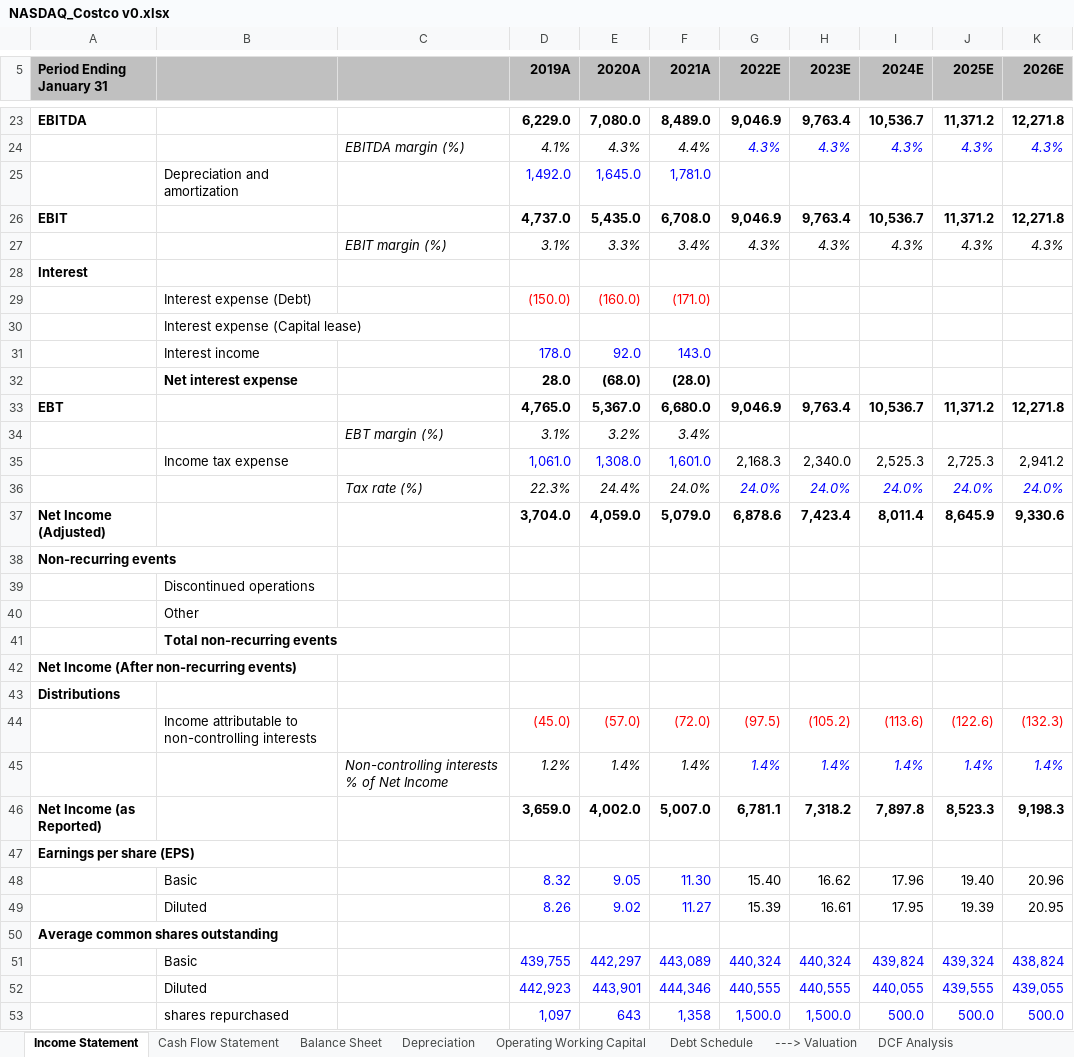
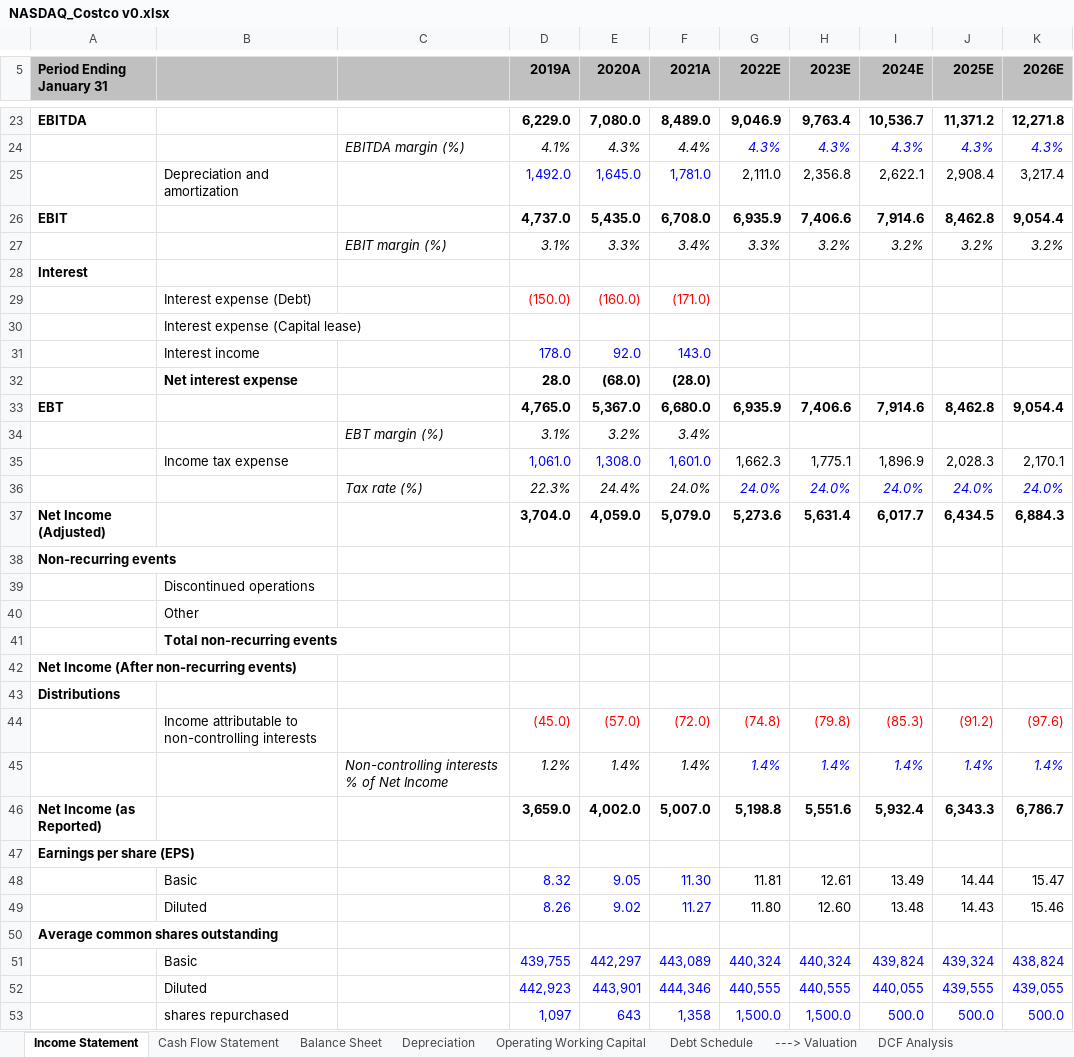
Before and after one commit to AwaisBhatti1/Financial-Models, an Excel workbook: NASDAQ_Costco v0.xlsx, sheet Income Statement, drawn as a sheet; only a part is shown, gaps mark what is left out; values as stored, in another font and other column widths than the file's, no borders; charts and pictures not drawn; removed rows and columns are numbered as before the commit, all else as after; the diff names each change by its address in the sheet, - before the commit and + after, or states it on an @@ line.

Commit message:
Add files via upload
This has complete balance sheet and complete cashflow statement

```diff
--- a/NASDAQ_Costco v0.xlsx (sheet Income Statement)
+++ b/NASDAQ_Costco v0.xlsx (sheet Income Statement)
-row 25:  | Depreciation and amortization |  | 1,492.0 | 1,645.0 | 1,781.0
+row 25:  | Depreciation and amortization |  | 1,492.0 | 1,645.0 | 1,781.0 | 2,111.0 | 2,356.8 | 2,622.1 | 2,908.4 | 3,217.4
-G26 (2022E): 9,046.9
+G26 (2022E): 6,935.9
-H26 (2023E): 9,763.4
+H26 (2023E): 7,406.6
-I26 (2024E): 10,536.7
+I26 (2024E): 7,914.6
-J26 (2025E): 11,371.2
+J26 (2025E): 8,462.8
-K26 (2026E): 12,271.8
+K26 (2026E): 9,054.4
-row 27:  |  | EBIT margin (%) | 3.1% | 3.3% | 3.4% | 4.3% | 4.3% | 4.3% | 4.3% | 4.3%
+row 27:  |  | EBIT margin (%) | 3.1% | 3.3% | 3.4% | 3.3% | 3.2% | 3.2% | 3.2% | 3.2%
-G33 (2022E): 9,046.9
+G33 (2022E): 6,935.9
-H33 (2023E): 9,763.4
+H33 (2023E): 7,406.6
-I33 (2024E): 10,536.7
+I33 (2024E): 7,914.6
-J33 (2025E): 11,371.2
+J33 (2025E): 8,462.8
-K33 (2026E): 12,271.8
+K33 (2026E): 9,054.4
-row 35:  | Income tax expense |  | 1,061.0 | 1,308.0 | 1,601.0 | 2,168.3 | 2,340.0 | 2,525.3 | 2,725.3 | 2,941.2
+row 35:  | Income tax expense |  | 1,061.0 | 1,308.0 | 1,601.0 | 1,662.3 | 1,775.1 | 1,896.9 | 2,028.3 | 2,170.1
-G37 (2022E): 6,878.6
+G37 (2022E): 5,273.6
-H37 (2023E): 7,423.4
+H37 (2023E): 5,631.4
-I37 (2024E): 8,011.4
+I37 (2024E): 6,017.7
-J37 (2025E): 8,645.9
+J37 (2025E): 6,434.5
-K37 (2026E): 9,330.6
+K37 (2026E): 6,884.3
-row 44:  | Income attributable to non-controlling interests |  | (45.0) | (57.0) | (72.0) | (97.5) | (105.2) | (113.6) | (122.6) | (132.3)
+row 44:  | Income attributable to non-controlling interests |  | (45.0) | (57.0) | (72.0) | (74.8) | (79.8) | (85.3) | (91.2) | (97.6)
-G46 (2022E): 6,781.1
+G46 (2022E): 5,198.8
-H46 (2023E): 7,318.2
+H46 (2023E): 5,551.6
-I46 (2024E): 7,897.8
+I46 (2024E): 5,932.4
-J46 (2025E): 8,523.3
+J46 (2025E): 6,343.3
-K46 (2026E): 9,198.3
+K46 (2026E): 6,786.7
-row 48:  | Basic |  | 8.32 | 9.05 | 11.30 | 15.40 | 16.62 | 17.96 | 19.40 | 20.96
-row 49:  | Diluted |  | 8.26 | 9.02 | 11.27 | 15.39 | 16.61 | 17.95 | 19.39 | 20.95
+row 48:  | Basic |  | 8.32 | 9.05 | 11.30 | 11.81 | 12.61 | 13.49 | 14.44 | 15.47
+row 49:  | Diluted |  | 8.26 | 9.02 | 11.27 | 11.80 | 12.60 | 13.48 | 14.43 | 15.46
```
Also changed, not shown: sheet Cash Flow Statement, sheet Balance Sheet, sheet Depreciation, sheet Operating Working Capital, sheet Wal-Mart Comp, sheet Debt Schedule, 1 more sheet, formulas that keep their value, charts or pictures.
